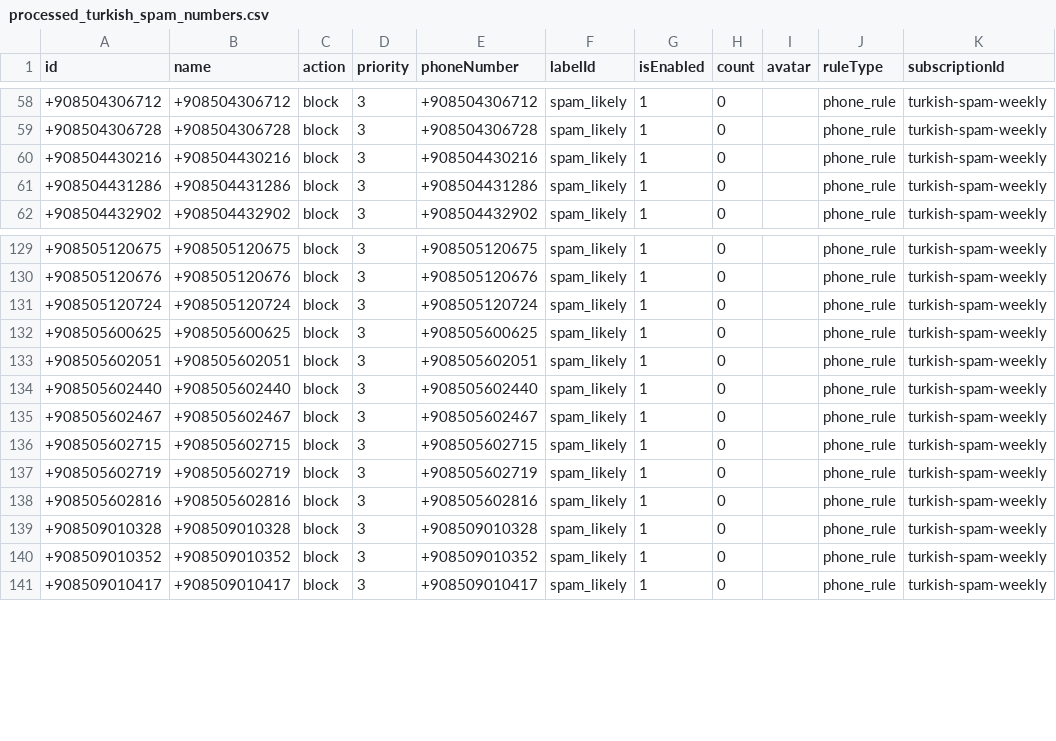
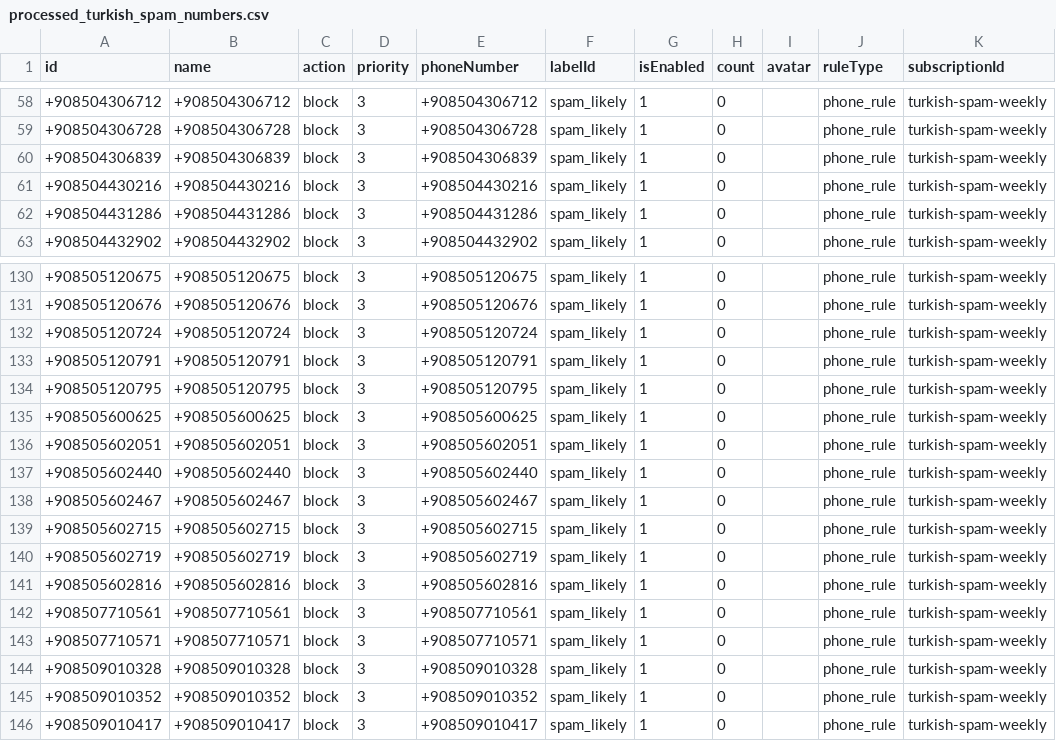
Before and after one commit to choicenew/yourcallrule, a CSV file: processed_turkish_spam_numbers.csv, drawn as a sheet; only a part is shown, gaps mark what is left out; the diff names each change by its address in the sheet, - before the commit and + after, or states it on an @@ line.

```diff
--- a/processed_turkish_spam_numbers.csv
+++ b/processed_turkish_spam_numbers.csv
+row 60: +908504306839 | +908504306839 | block | 3 | +908504306839 | spam_likely | 1 | 0 |  | phone_rule | turkish-spam-weekly
+row 133: +908505120791 | +908505120791 | block | 3 | +908505120791 | spam_likely | 1 | 0 |  | phone_rule | turkish-spam-weekly
+row 134: +908505120795 | +908505120795 | block | 3 | +908505120795 | spam_likely | 1 | 0 |  | phone_rule | turkish-spam-weekly
+row 142: +908507710561 | +908507710561 | block | 3 | +908507710561 | spam_likely | 1 | 0 |  | phone_rule | turkish-spam-weekly
+row 143: +908507710571 | +908507710571 | block | 3 | +908507710571 | spam_likely | 1 | 0 |  | phone_rule | turkish-spam-weekly
```
